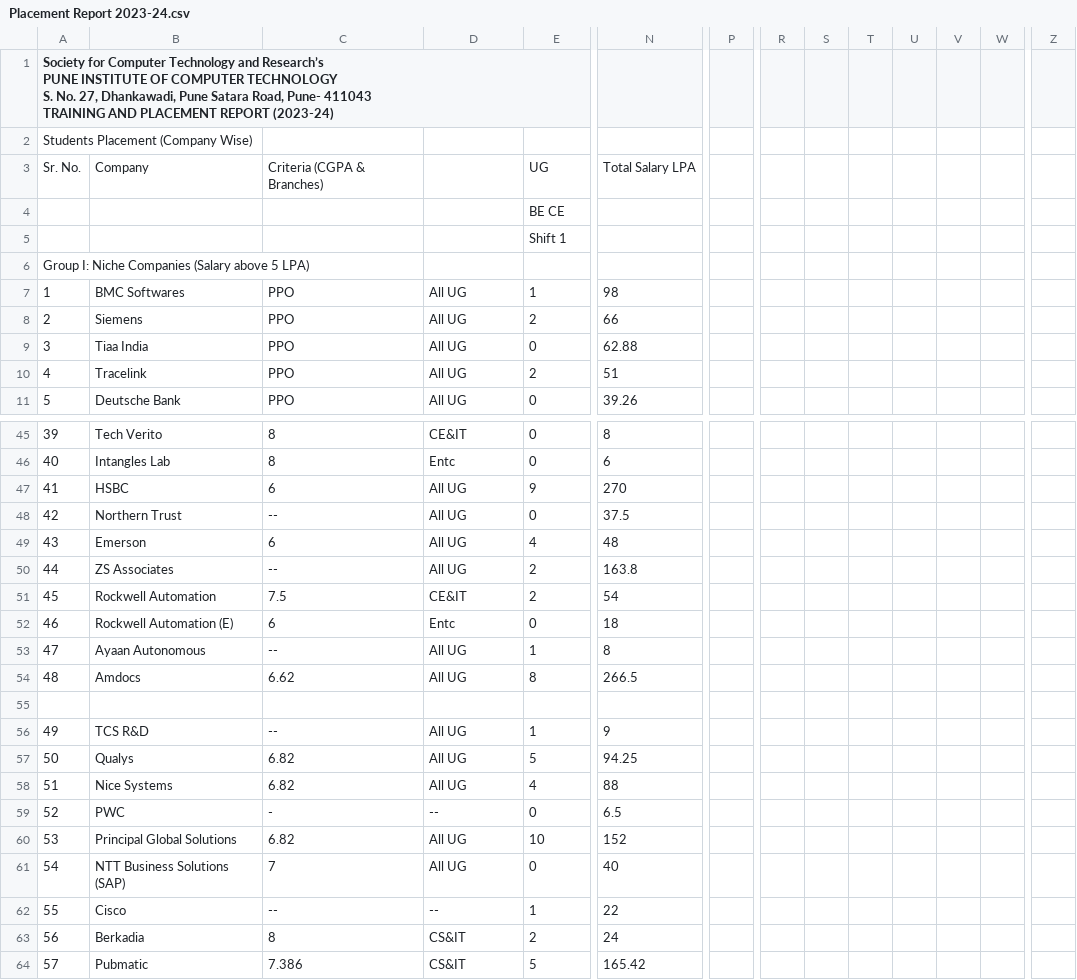
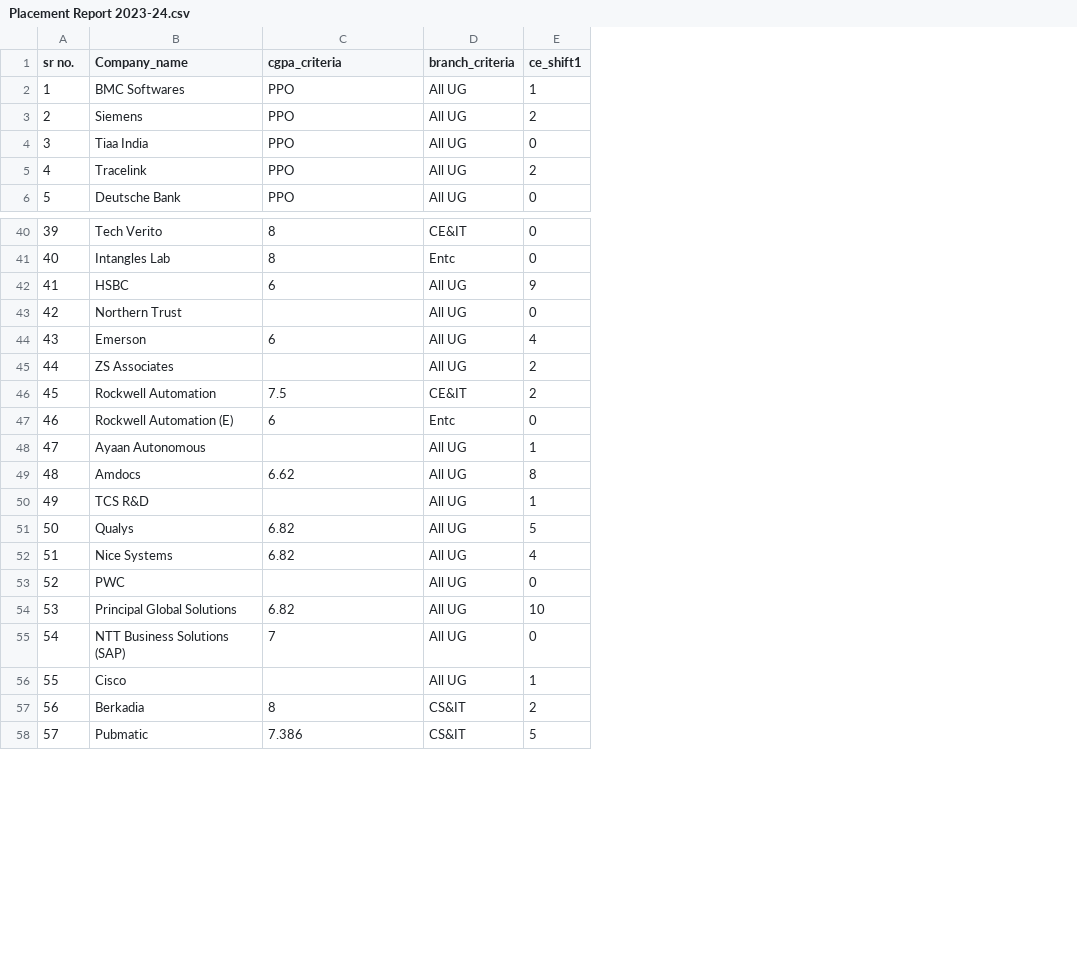
Before and after one commit to malhar4Dev/PICT-placements-API, a CSV file: Demo Website/backend/Placement Report 2023-24.csv, drawn as a sheet; only a part is shown, gaps mark what is left out; removed rows and columns are numbered as before the commit, all else as after; rows hold the shown columns only; the diff covers the shown part only; the diff names each change by its address in the sheet, - before the commit and + after, or states it on an @@ line.

```diff
--- a/Demo Website/backend/Placement Report 2023-24.csv
+++ b/Demo Website/backend/Placement Report 2023-24.csv
-column N, rows 7-11: 98 | 66 | 62.88 | 51 | 39.26; rows 45-54: 8 | 6 | 270 | 37.5 | 48 | 163.8 | 54 | 18 | 8 | 266.5; rows 56-64: 9 | 94.25 | 88 | 6.5 | 152 | 40 | 22 | 24 | 165.42
-column P, empty
-column R, empty
-column S, empty
-column T, empty
-column U, empty
-column V, empty
-column W, empty
-column Z, empty
@@ column A (sr no.) renumbered between rows 1 and 114 @@
-B1: (empty)
+B1: Company_name
-C1: (empty)
+C1: cgpa_criteria
-D1: (empty)
+D1: branch_criteria
-E1: (empty)
+E1: ce_shift1
-row 2: Students Placement (Company Wise)
-row 3: Sr. No. | Company | Criteria (CGPA & Branches) |  | UG | Total Salary LPA
-row 4:  |  |  |  | BE CE
-row 5:  |  |  |  | Shift 1
-row 6: Group I: Niche Companies (Salary above 5 LPA)
-C43 (cgpa_criteria): --
+C43 (cgpa_criteria): (empty)
-C45 (cgpa_criteria): --
+C45 (cgpa_criteria): (empty)
-C48 (cgpa_criteria): --
+C48 (cgpa_criteria): (empty)
-row 55: (empty)
-C50 (cgpa_criteria): --
+C50 (cgpa_criteria): (empty)
-C53 (cgpa_criteria): -
+C53 (cgpa_criteria): (empty)
-D53 (branch_criteria): --
+D53 (branch_criteria): All UG
-C56 (cgpa_criteria): --
+C56 (cgpa_criteria): (empty)
-D56 (branch_criteria): --
+D56 (branch_criteria): All UG
```
Also changed, not shown: 11 added rows, 11 removed rows, 4 removed columns and 25 edited cells elsewhere in this file, Demo Website/backend/Placement-Report_2022-23.csv, 3 other files.
